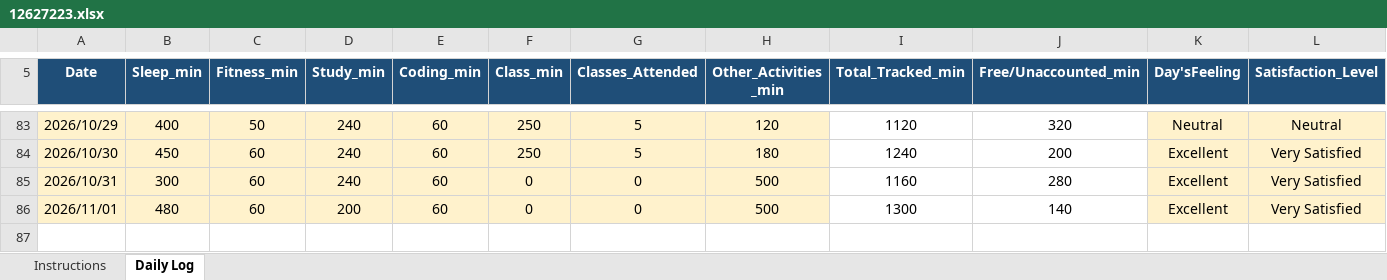
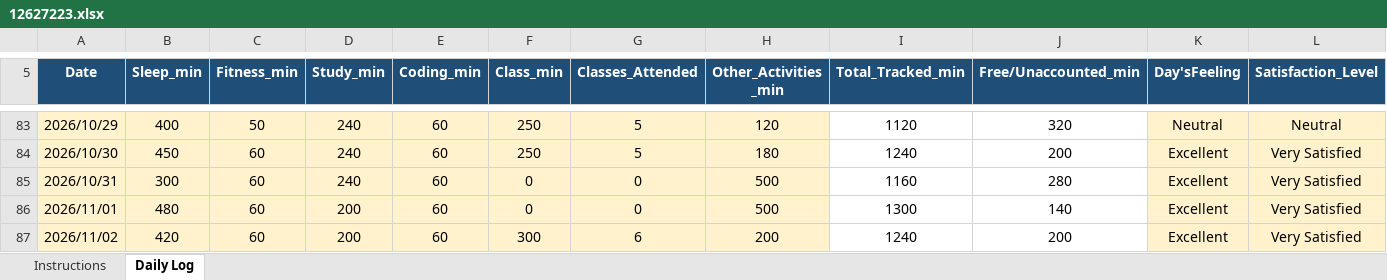
Before and after one commit to Manis-ux/CAP776, an Excel workbook: 12627223.xlsx, sheet Daily Log, drawn as a sheet; only a part is shown, gaps mark what is left out; values as stored, in another font and other column widths than the file's, no borders; conditional formats not drawn; rows hold the shown columns only; the diff names each change by its address in the sheet, - before the commit and + after, or states it on an @@ line.

Commit message:
Daily Update

```diff
--- a/12627223.xlsx (sheet Daily Log)
+++ b/12627223.xlsx (sheet Daily Log)
+row 87: 2026/11/02 | 420 | 60 | 200 | 60 | 300 | 6 | 200 | 1240 | 200 | Excellent | Very Satisfied
```
